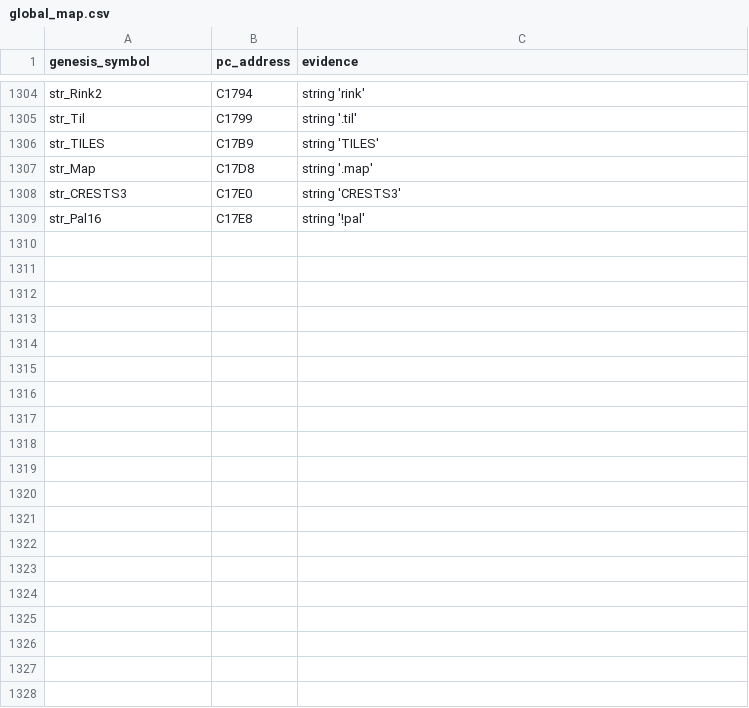
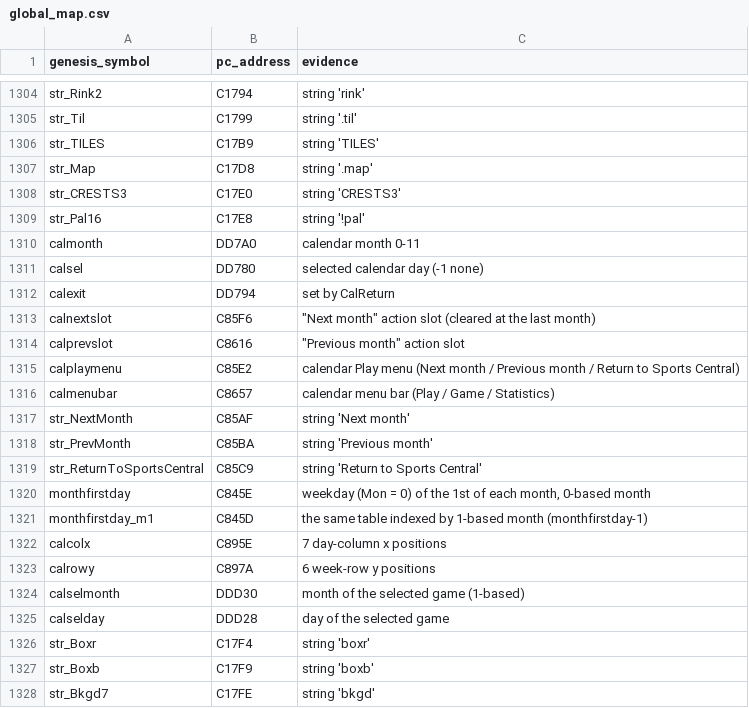
Before and after one commit to abdulahmad/NHL95PC, a CSV file: tools/global_map.csv, drawn as a sheet; only a part is shown, gaps mark what is left out; the diff covers the shown part only; the diff names each change by its address in the sheet, - before the commit and + after, or states it on an @@ line.

Commit message:
calendar: name league calendar screen and month navigation (120/56 -> 0/9)

```diff
--- a/tools/global_map.csv
+++ b/tools/global_map.csv
+row 1310: calmonth | DD7A0 | calendar month 0-11
+row 1311: calsel | DD780 | selected calendar day (-1 none)
+row 1312: calexit | DD794 | set by CalReturn
+row 1313: calnextslot | C85F6 | "Next month" action slot (cleared at the last month)
+row 1314: calprevslot | C8616 | "Previous month" action slot
+row 1315: calplaymenu | C85E2 | calendar Play menu (Next month / Previous month / Return to Sports Central)
+row 1316: calmenubar | C8657 | calendar menu bar (Play / Game / Statistics)
+row 1317: str_NextMonth | C85AF | string 'Next month'
+row 1318: str_PrevMonth | C85BA | string 'Previous month'
+row 1319: str_ReturnToSportsCentral | C85C9 | string 'Return to Sports Central'
+row 1320: monthfirstday | C845E | weekday (Mon = 0) of the 1st of each month, 0-based month
+row 1321: monthfirstday_m1 | C845D | the same table indexed by 1-based month (monthfirstday-1)
+row 1322: calcolx | C895E | 7 day-column x positions
+row 1323: calrowy | C897A | 6 week-row y positions
+row 1324: calselmonth | DDD30 | month of the selected game (1-based)
+row 1325: calselday | DDD28 | day of the selected game
+row 1326: str_Boxr | C17F4 | string 'boxr'
+row 1327: str_Boxb | C17F9 | string 'boxb'
+row 1328: str_Bkgd7 | C17FE | string 'bkgd'
```
Also changed, not shown: 14 added rows elsewhere in this file, name_map_94.csv, tools/manual_names.csv, 8 other files.
